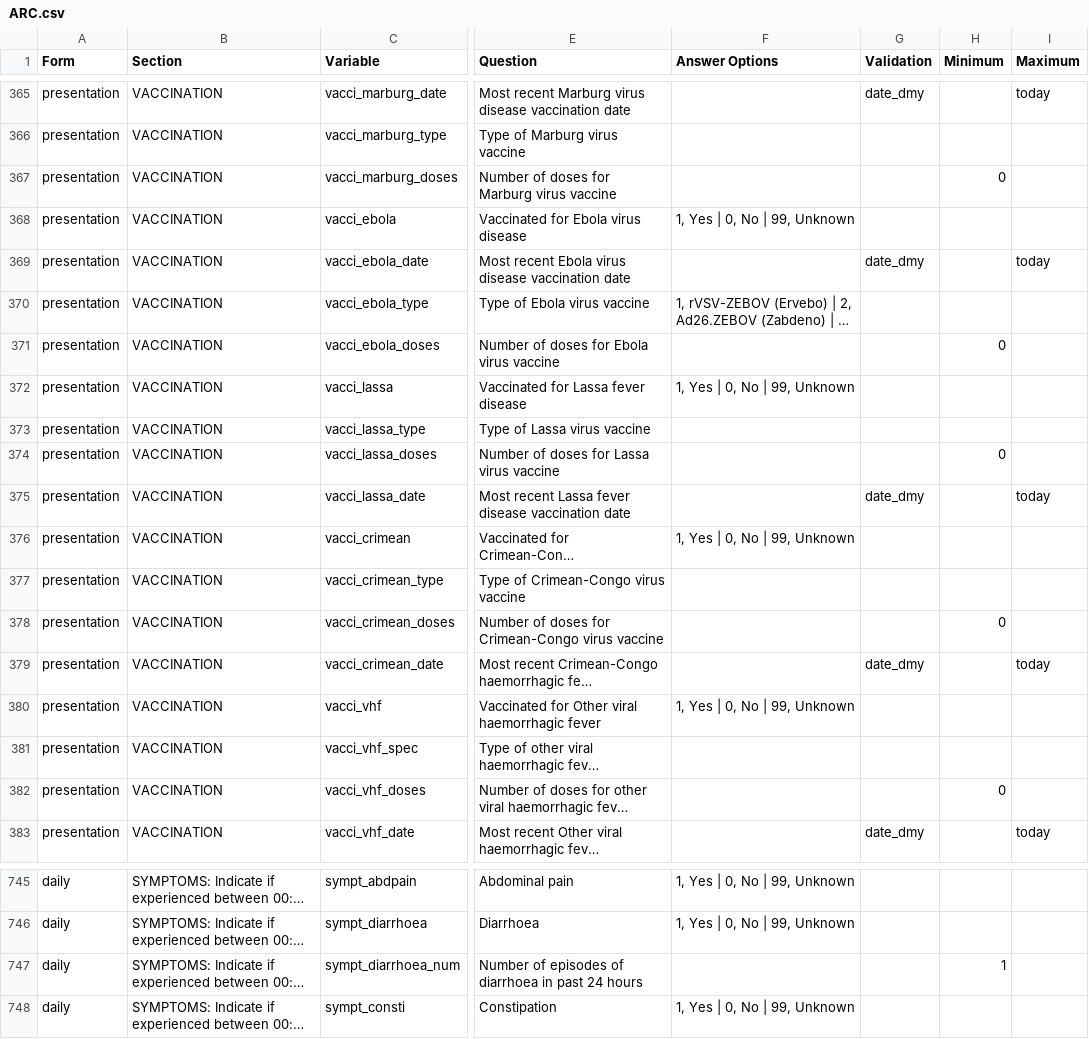
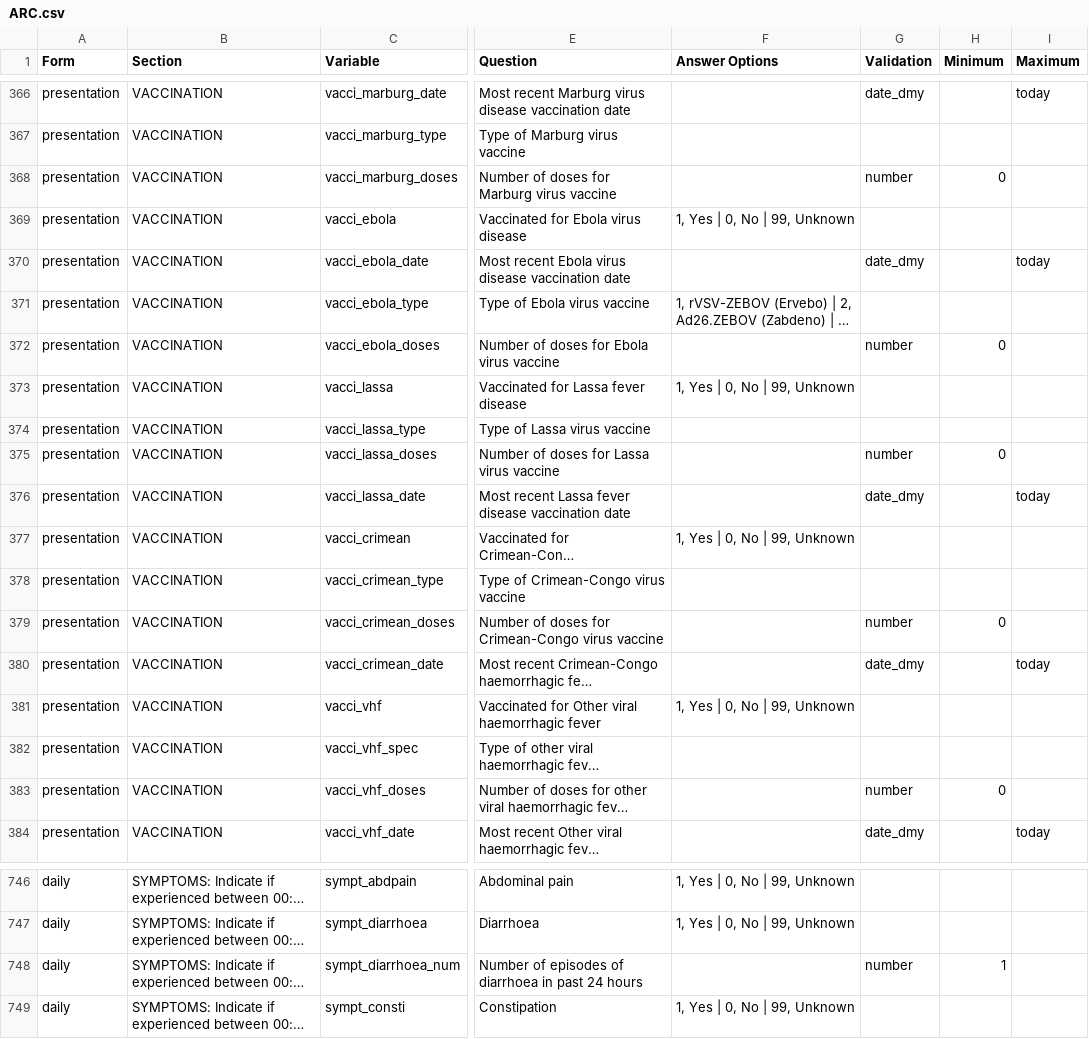
Before and after one commit to ISARICResearch/ARC, a CSV file: ARC.csv, drawn as a sheet; only a part is shown, gaps mark what is left out; long unchanged cells end in …; addresses are those after the commit; the diff covers the shown part only; the diff names each change by its address in the sheet, - before the commit and + after, or states it on an @@ line.

```diff
--- a/ARC.csv
+++ b/ARC.csv
-G368 (Validation): (empty)
+G368 (Validation): number
-G372 (Validation): (empty)
+G372 (Validation): number
-G375 (Validation): (empty)
+G375 (Validation): number
-G379 (Validation): (empty)
+G379 (Validation): number
-G383 (Validation): (empty)
+G383 (Validation): number
-G748 (Validation): (empty)
+G748 (Validation): number
```
Also changed, not shown: 3 added rows and 14 edited cells elsewhere in this file, Lists/drugs/Type.csv.
